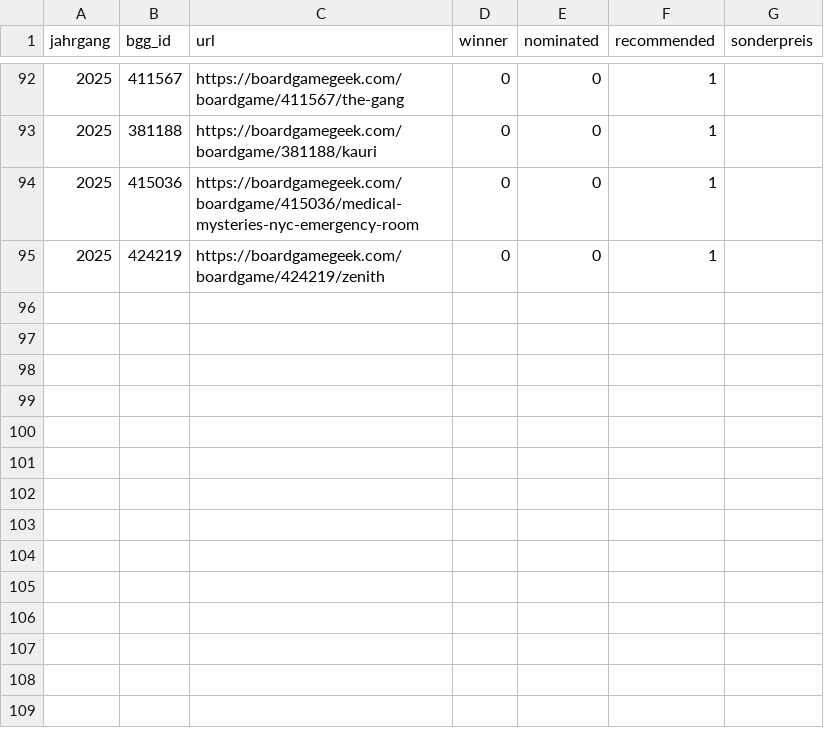
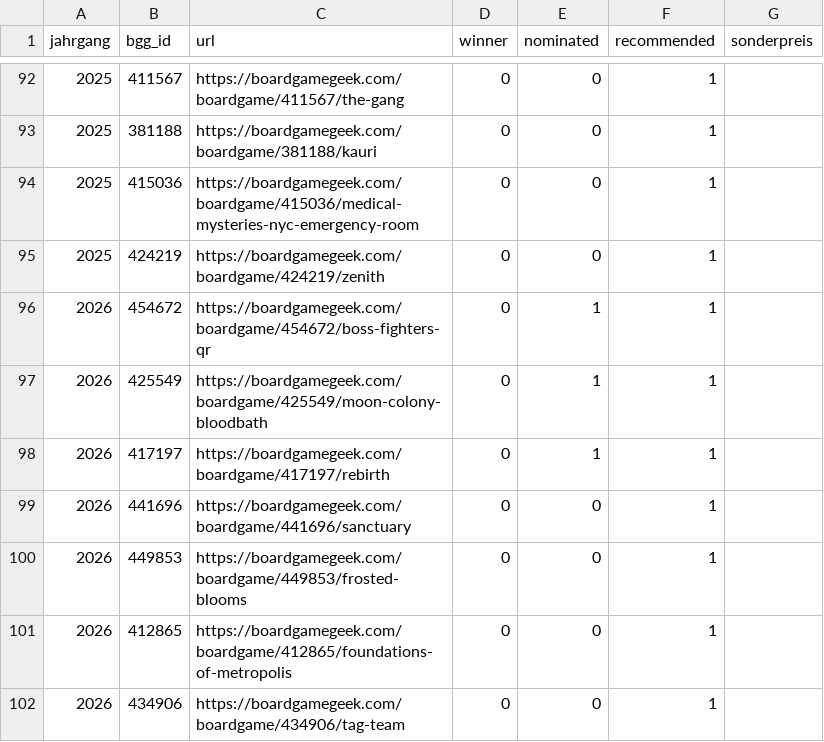
Before and after one commit to recommend-games/spiel-des-jahres, a CSV file: src/spiel_des_jahres/data/ksdj.csv, drawn as a sheet; only a part is shown, gaps mark what is left out.

Commit message:
KeSdJ 2026 nominations and recommendations

```diff
--- a/src/spiel_des_jahres/data/ksdj.csv
+++ b/src/spiel_des_jahres/data/ksdj.csv
@@ -95 +95,8 @@ jahrgang,bgg_id,url,winner,nominated,recommended,sonderpreis
 2025,424219,https://boardgamegeek.com/boardgame/424219/zenith,0,0,1,
+2026,454672,https://boardgamegeek.com/boardgame/454672/boss-fighters-qr,0,1,1,
+2026,425549,https://boardgamegeek.com/boardgame/425549/moon-colony-bloodbath,0,1,1,
+2026,417197,https://boardgamegeek.com/boardgame/417197/rebirth,0,1,1,
+2026,441696,https://boardgamegeek.com/boardgame/441696/sanctuary,0,0,1,
+2026,449853,https://boardgamegeek.com/boardgame/449853/frosted-blooms,0,0,1,
+2026,412865,https://boardgamegeek.com/boardgame/412865/foundations-of-metropolis,0,0,1,
+2026,434906,https://boardgamegeek.com/boardgame/434906/tag-team,0,0,1,
```
